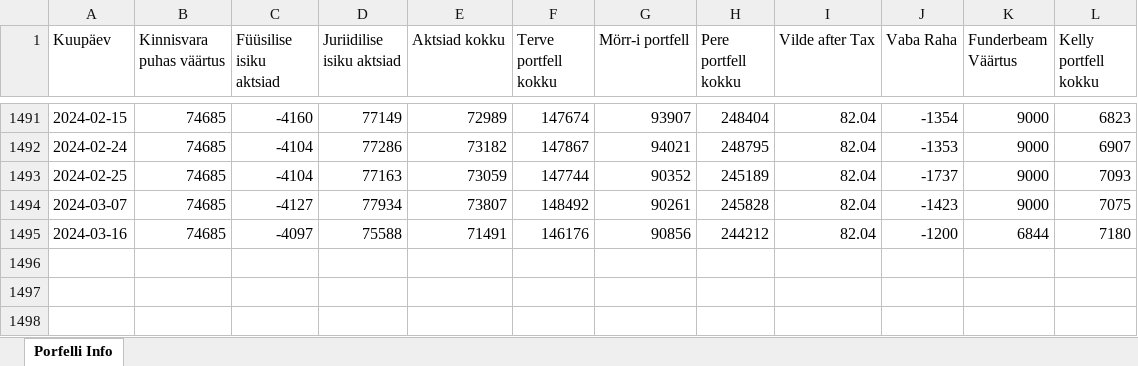
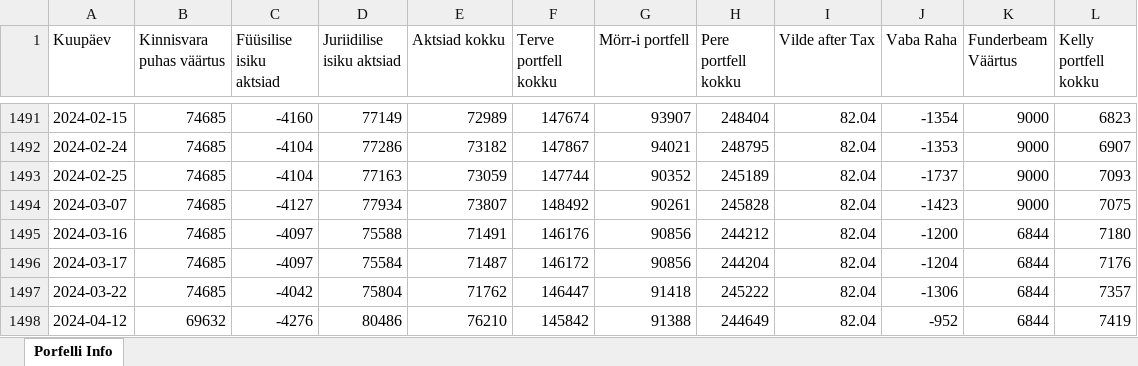
Before and after one commit to ValmeI/Portfolio_calculator, an Excel workbook: Portfell.xlsx, sheet Porfelli Info, drawn as a sheet; only a part is shown, gaps mark what is left out; values as stored, in another font and other column widths than the file's, no borders; the diff names each change by its address in the sheet, - before the commit and + after, or states it on an @@ line.

```diff
--- a/Portfell.xlsx (sheet Porfelli Info)
+++ b/Portfell.xlsx (sheet Porfelli Info)
+row 1496: 2024-03-17 | 74685 | -4097 | 75584 | 71487 | 146172 | 90856 | 244204 | 82.04 | -1204 | 6844 | 7176
+row 1497: 2024-03-22 | 74685 | -4042 | 75804 | 71762 | 146447 | 91418 | 245222 | 82.04 | -1306 | 6844 | 7357
+row 1498: 2024-04-12 | 69632 | -4276 | 80486 | 76210 | 145842 | 91388 | 244649 | 82.04 | -952 | 6844 | 7419
```
Also changed, not shown: 3 other files.
